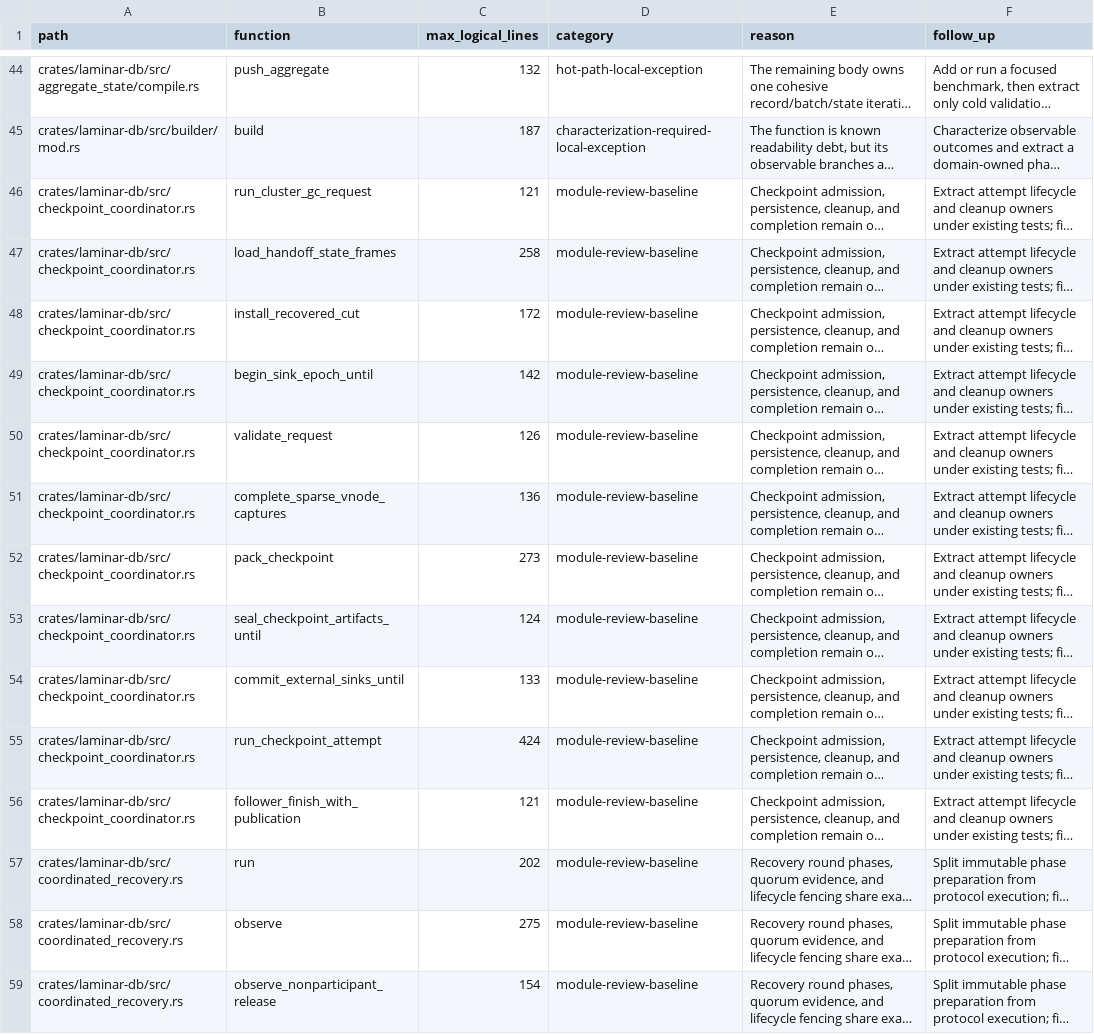
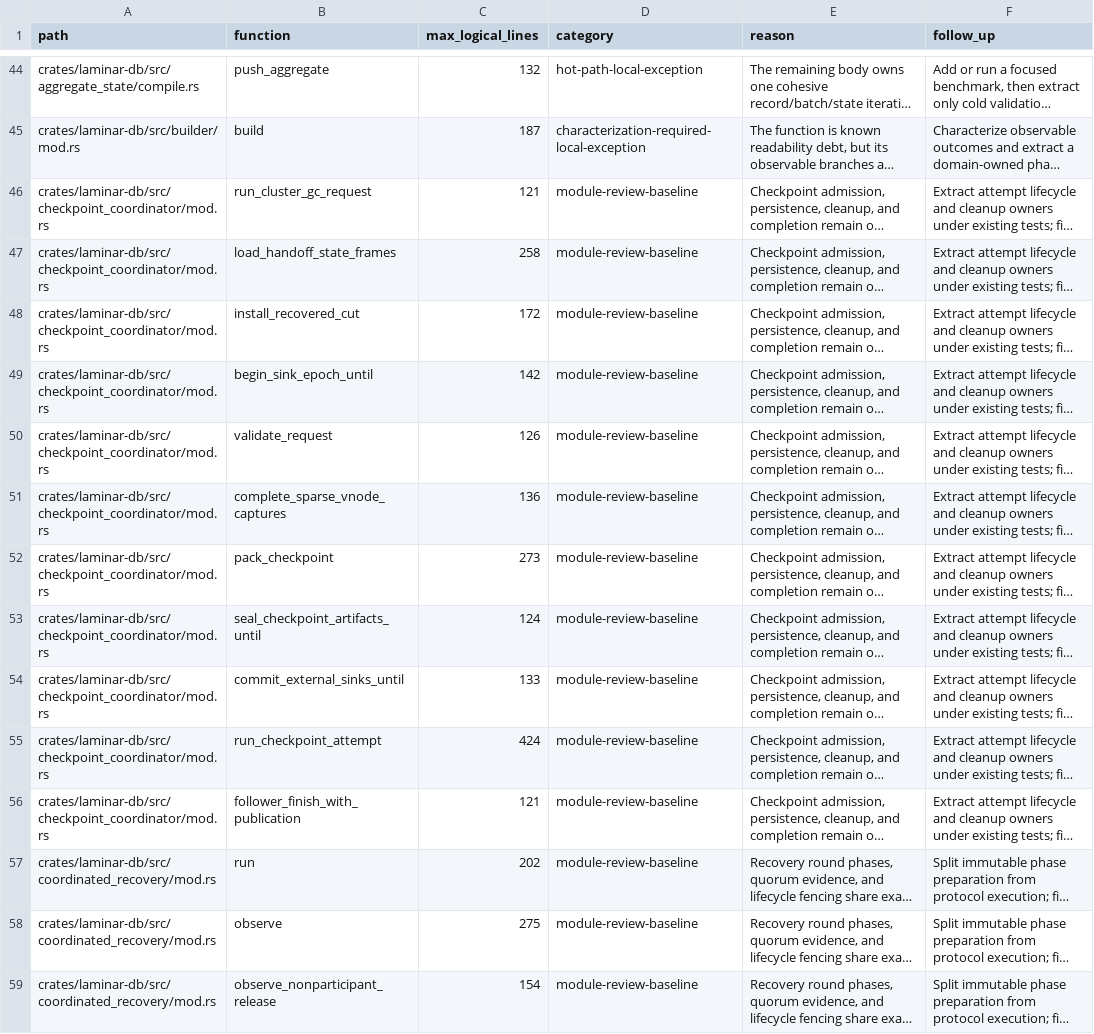
Before and after one commit to laminardb/laminardb, a TSV file: tools/readability-check/function-baseline.tsv, drawn as a sheet; only a part is shown, gaps mark what is left out; long unchanged cells end in …; the diff covers the shown part only; the diff names each change by its address in the sheet, - before the commit and + after, or states it on an @@ line.

Commit message:
refactor(readability): normalize laminar-db module layout

```diff
--- a/tools/readability-check/function-baseline.tsv
+++ b/tools/readability-check/function-baseline.tsv
-A46:A56 (path): crates/laminar-db/src/checkpoint_coordinator.rs
+A46:A56 (path): crates/laminar-db/src/checkpoint_coordinator/mod.rs
-A57:A59 (path): crates/laminar-db/src/coordinated_recovery.rs
+A57:A59 (path): crates/laminar-db/src/coordinated_recovery/mod.rs
```
Also changed, not shown: 118 edited cells elsewhere in this file, tools/readability-check/baseline.tsv, 32 other files.
